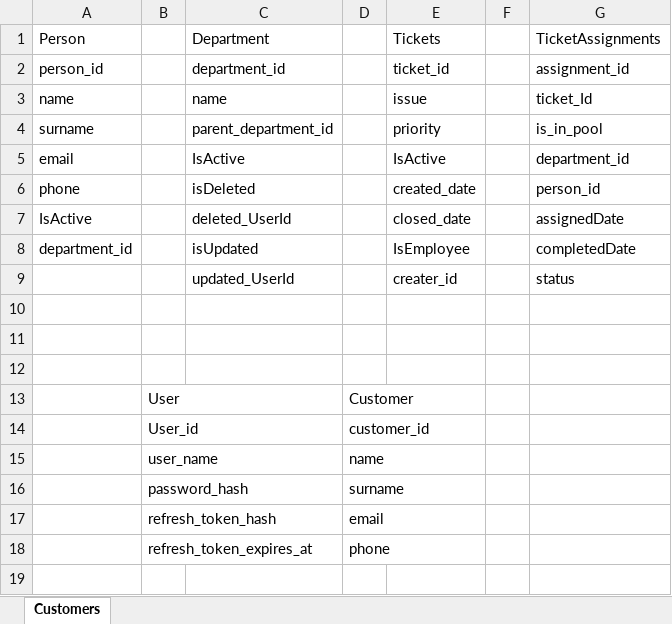
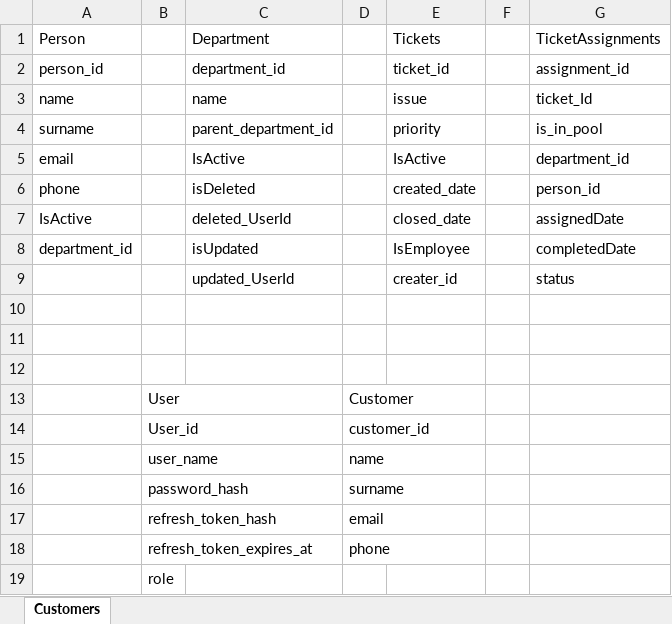
Before and after one commit to ahmetberacelik/crm_project, an Excel workbook: docs/table.xlsx, sheet Customers, drawn as a sheet; values as stored, in another font and other column widths than the file's, no borders; the diff names each change by its address in the sheet, - before the commit and + after, or states it on an @@ line.

```diff
--- a/docs/table.xlsx (sheet Customers)
+++ b/docs/table.xlsx (sheet Customers)
+row 19:  | role
```
Also changed, not shown: 37 other files.
